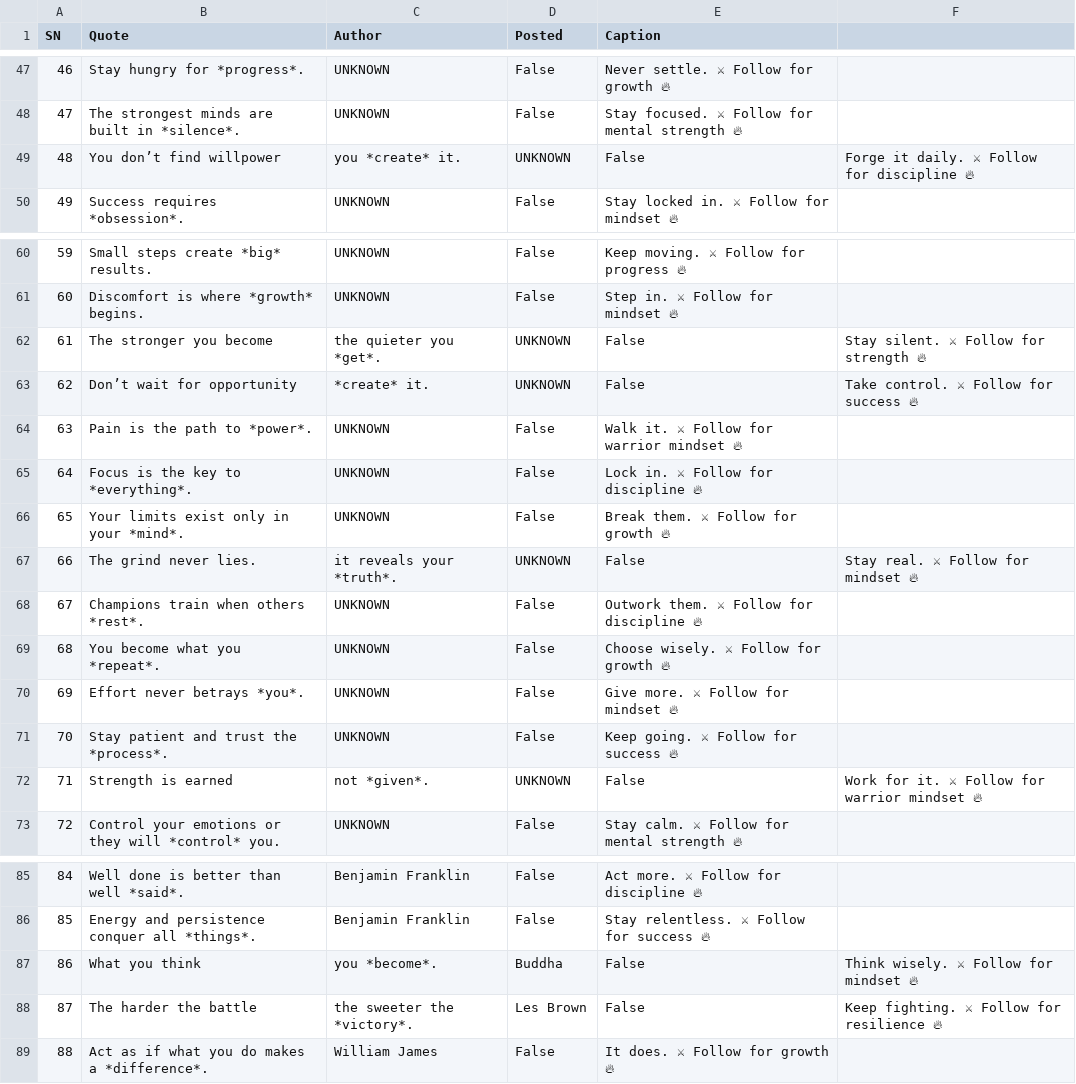
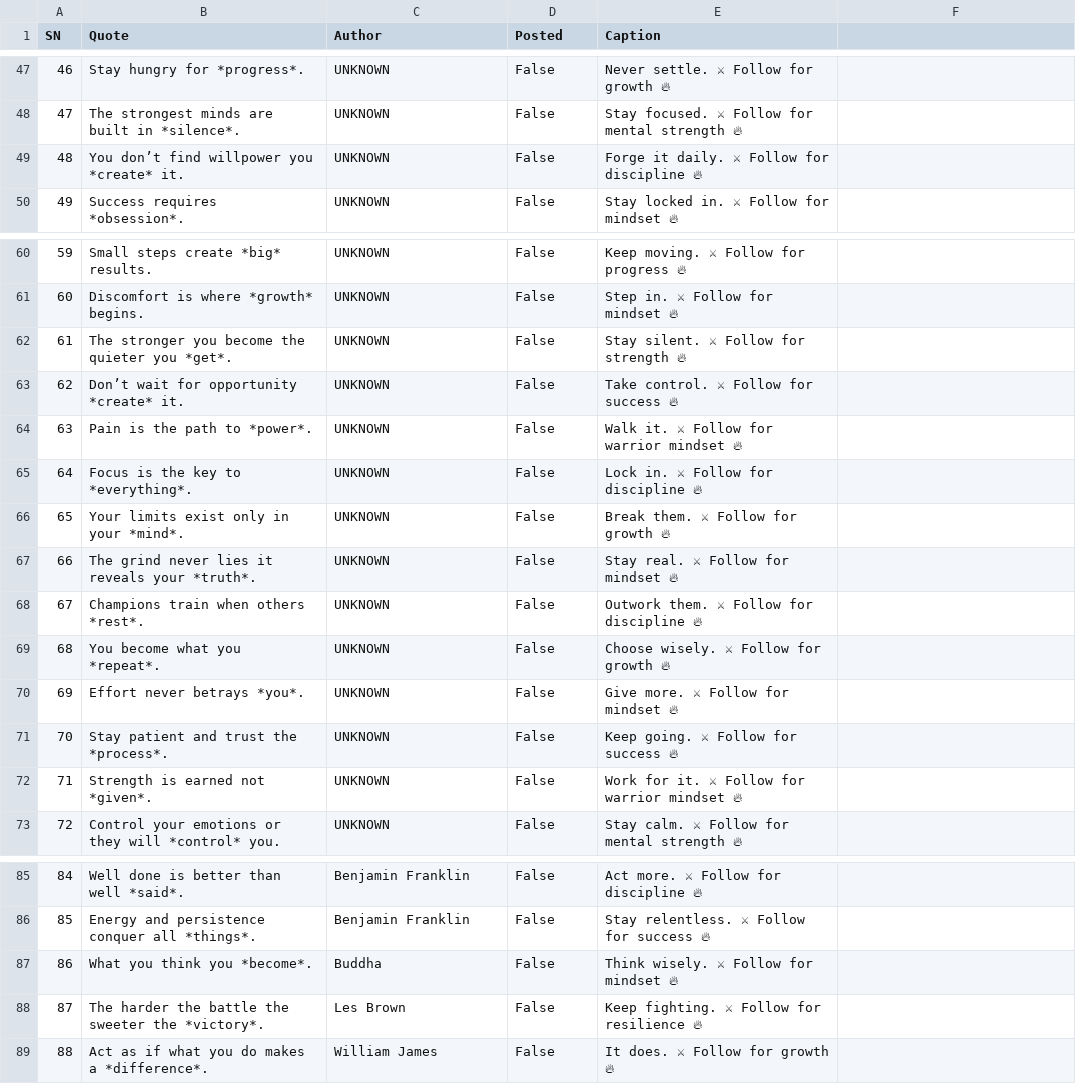
Before and after one commit to ansarisamaddev-byte/Automate-Video-Generator, a CSV file: quotes.csv, drawn as a sheet; only a part is shown, gaps mark what is left out; the diff covers the shown part only; the diff names each change by its address in the sheet, - before the commit and + after, or states it on an @@ line.

Commit message:
Update quotes.csv

```diff
--- a/quotes.csv
+++ b/quotes.csv
-B49 (Quote): You don’t find willpower
+B49 (Quote): You don’t find willpower you *create* it.
-C49 (Author): you *create* it.
+C49 (Author): UNKNOWN
-D49 (Posted): UNKNOWN
+D49 (Posted): False
-E49 (Caption): False
+E49 (Caption): Forge it daily. ⚔ Follow for discipline 🔥
-F49: Forge it daily. ⚔ Follow for discipline 🔥
+F49: (empty)
-B62 (Quote): The stronger you become
+B62 (Quote): The stronger you become the quieter you *get*.
-C62 (Author): the quieter you *get*.
+C62 (Author): UNKNOWN
-D62:D63 (Posted): UNKNOWN
+D62:D63 (Posted): False
-E62 (Caption): False
+E62 (Caption): Stay silent. ⚔ Follow for strength 🔥
-F62: Stay silent. ⚔ Follow for strength 🔥
+F62: (empty)
-B63 (Quote): Don’t wait for opportunity
+B63 (Quote): Don’t wait for opportunity *create* it.
-C63 (Author): *create* it.
+C63 (Author): UNKNOWN
-E63 (Caption): False
+E63 (Caption): Take control. ⚔ Follow for success 🔥
-F63: Take control. ⚔ Follow for success 🔥
+F63: (empty)
-B67 (Quote): The grind never lies.
+B67 (Quote): The grind never lies it reveals your *truth*.
-C67 (Author): it reveals your *truth*.
+C67 (Author): UNKNOWN
-D67 (Posted): UNKNOWN
+D67 (Posted): False
-E67 (Caption): False
+E67 (Caption): Stay real. ⚔ Follow for mindset 🔥
-F67: Stay real. ⚔ Follow for mindset 🔥
+F67: (empty)
-B72 (Quote): Strength is earned
+B72 (Quote): Strength is earned not *given*.
-C72 (Author): not *given*.
+C72 (Author): UNKNOWN
-D72 (Posted): UNKNOWN
+D72 (Posted): False
-E72 (Caption): False
+E72 (Caption): Work for it. ⚔ Follow for warrior mindset 🔥
-F72: Work for it. ⚔ Follow for warrior mindset 🔥
+F72: (empty)
-B87 (Quote): What you think
+B87 (Quote): What you think you *become*.
-C87 (Author): you *become*.
+C87 (Author): Buddha
-D87 (Posted): Buddha
+D87 (Posted): False
-E87 (Caption): False
+E87 (Caption): Think wisely. ⚔ Follow for mindset 🔥
-F87: Think wisely. ⚔ Follow for mindset 🔥
+F87: (empty)
-B88 (Quote): The harder the battle
+B88 (Quote): The harder the battle the sweeter the *victory*.
-C88 (Author): the sweeter the *victory*.
+C88 (Author): Les Brown
-D88 (Posted): Les Brown
+D88 (Posted): False
-E88 (Caption): False
+E88 (Caption): Keep fighting. ⚔ Follow for resilience 🔥
-F88: Keep fighting. ⚔ Follow for resilience 🔥
+F88: (empty)
```
Also changed, not shown: 38 edited cells elsewhere in this file.
